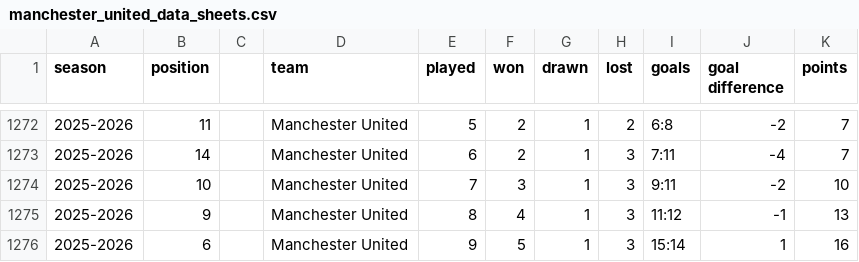
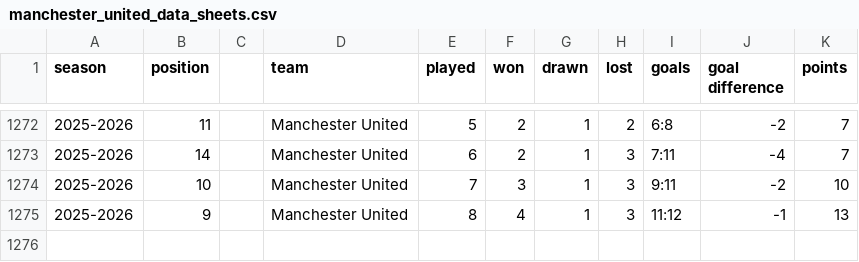
Before and after one commit to DThCodes/test, a CSV file: manchester_united_data_sheets.csv, drawn as a sheet; only a part is shown, gaps mark what is left out.

```diff
--- a/manchester_united_data_sheets.csv
+++ b/manchester_united_data_sheets.csv
@@ -1275,2 +1275 @@ season,position,,team,played,won,drawn,lost,goals,goal difference,points
 2025-2026,9,,Manchester United,8,4,1,3,11:12,-1,13
-2025-2026,6,,Manchester United,9,5,1,3,15:14,1,16
```
Also changed, not shown: manchester_united_data.csv.
